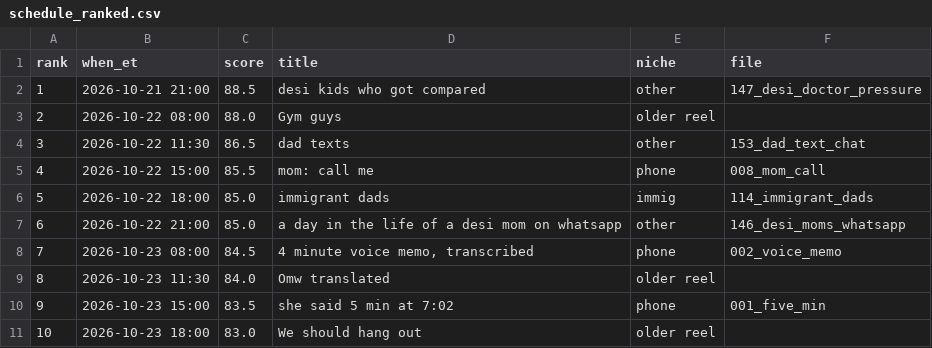
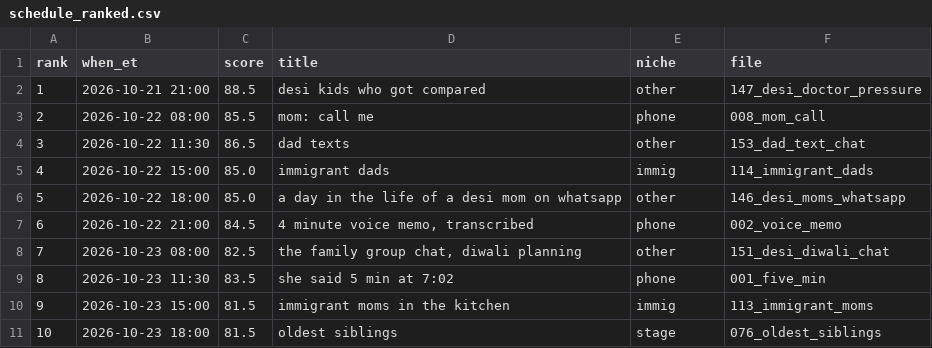
Before and after one commit to andrewrafael01/sorry-posts, a CSV file: reels/schedule_ranked.csv, drawn as a sheet; only a part is shown; the diff covers the shown part only.

```diff
--- a/reels/schedule_ranked.csv
+++ b/reels/schedule_ranked.csv
@@ -2,10 +2,10 @@ rank,when_et,score,title,niche,file
 1,2026-10-21 21:00,88.5,desi kids who got compared,other,147_desi_doctor_pressure
-2,2026-10-22 08:00,88.0,Gym guys,older reel,
+2,2026-10-22 08:00,85.5,mom: call me,phone,008_mom_call
 3,2026-10-22 11:30,86.5,dad texts,other,153_dad_text_chat
-4,2026-10-22 15:00,85.5,mom: call me,phone,008_mom_call
-5,2026-10-22 18:00,85.0,immigrant dads,immig,114_immigrant_dads
-6,2026-10-22 21:00,85.0,a day in the life of a desi mom on whatsapp,other,146_desi_moms_whatsapp
-7,2026-10-23 08:00,84.5,"4 minute voice memo, transcribed",phone,002_voice_memo
-8,2026-10-23 11:30,84.0,Omw translated,older reel,
-9,2026-10-23 15:00,83.5,she said 5 min at 7:02,phone,001_five_min
-10,2026-10-23 18:00,83.0,We should hang out,older reel,
+4,2026-10-22 15:00,85.0,immigrant dads,immig,114_immigrant_dads
+5,2026-10-22 18:00,85.0,a day in the life of a desi mom on whatsapp,other,146_desi_moms_whatsapp
+6,2026-10-22 21:00,84.5,"4 minute voice memo, transcribed",phone,002_voice_memo
+7,2026-10-23 08:00,82.5,"the family group chat, diwali planning",other,151_desi_diwali_chat
+8,2026-10-23 11:30,83.5,she said 5 min at 7:02,phone,001_five_min
+9,2026-10-23 15:00,81.5,immigrant moms in the kitchen,immig,113_immigrant_moms
+10,2026-10-23 18:00,81.5,oldest siblings,stage,076_oldest_siblings
```
Also changed, not shown: 142 edited cells elsewhere in this file, 3 other files.
